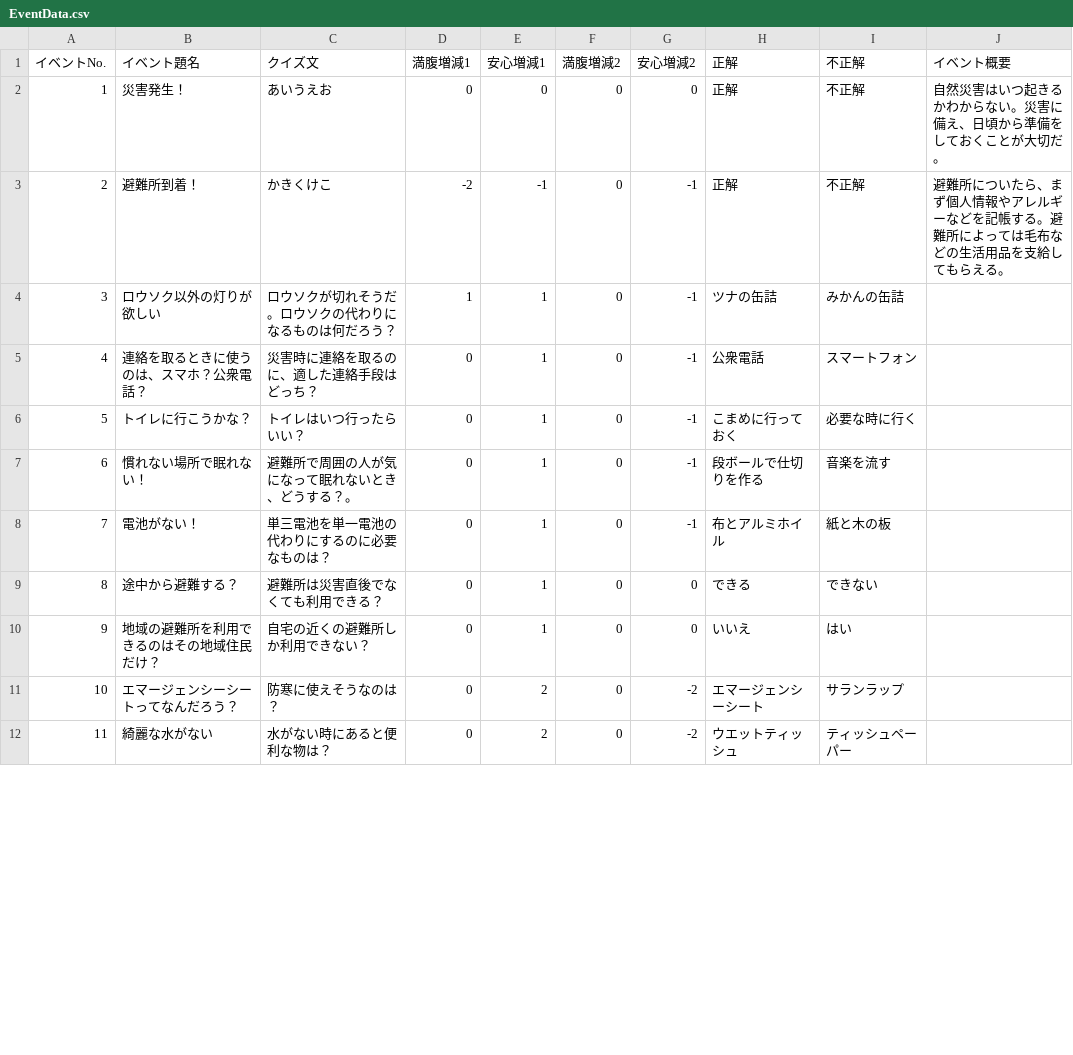
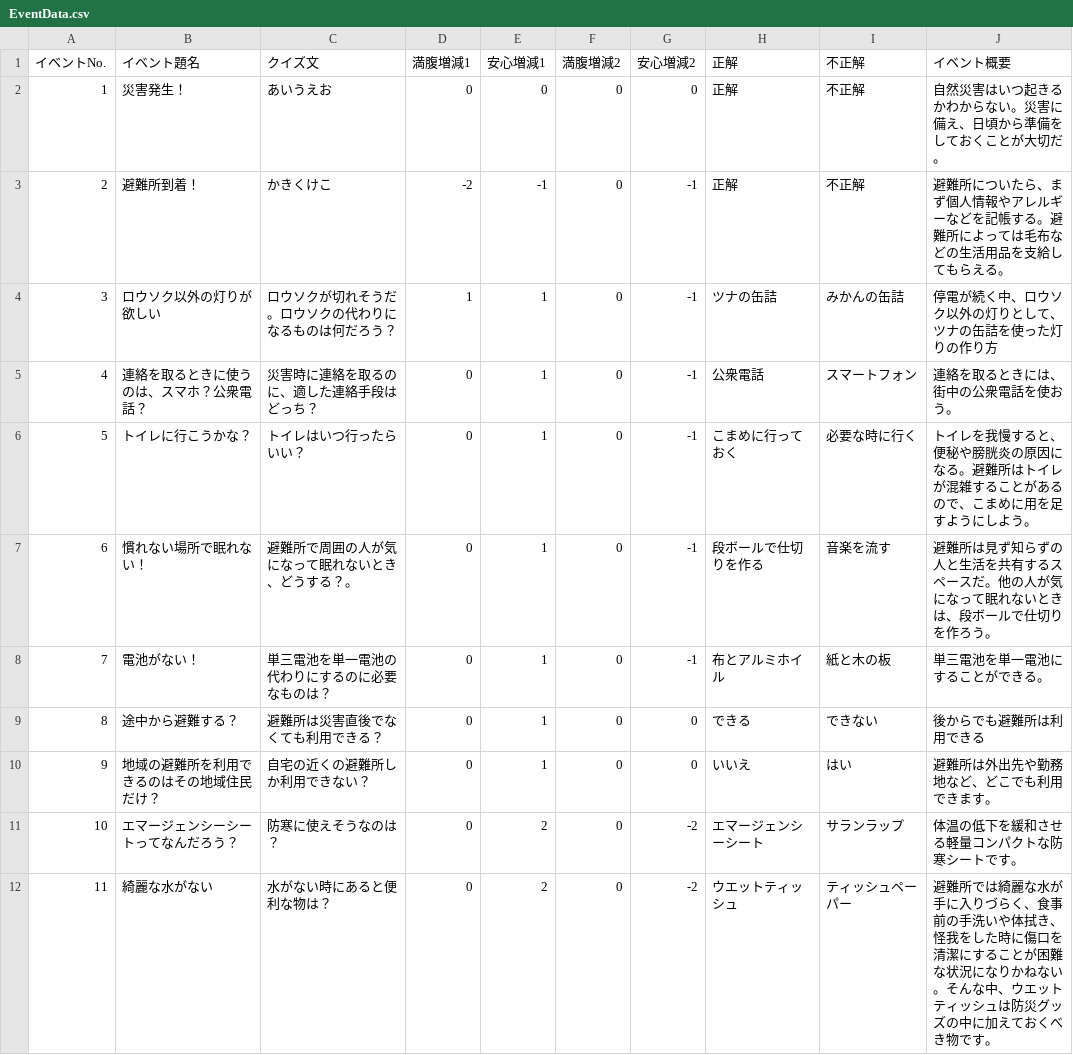
Before and after one commit to CSTmatsunolab/EvaApp, a CSV file: Assets/Resources/EventData.csv, drawn as a sheet; only a part is shown; the diff covers the shown part only.

```diff
--- a/Assets/Resources/EventData.csv
+++ b/Assets/Resources/EventData.csv
@@ -3,10 +3,10 @@
 2,避難所到着！,かきくけこ,-2,-1,0,-1,正解,不正解,避難所についたら、まず個人情報やアレルギーなどを記帳する。避難所によっては毛布などの生活用品を支給してもらえる。
-3,ロウソク以外の灯りが欲しい,ロウソクが切れそうだ。ロウソクの代わりになるものは何だろう？,1,1,0,-1,ツナの缶詰,みかんの缶詰
-4,連絡を取るときに使うのは、スマホ？公衆電話？,災害時に連絡を取るのに、適した連絡手段はどっち？,0,1,0,-1,公衆電話,スマートフォン
-5,トイレに行こうかな？,トイレはいつ行ったらいい？,0,1,0,-1,こまめに行っておく,必要な時に行く
-6,慣れない場所で眠れない！,避難所で周囲の人が気になって眠れないとき、どうする？。,0,1,0,-1,段ボールで仕切りを作る,音楽を流す
-7,電池がない！,単三電池を単一電池の代わりにするのに必要なものは？,0,1,0,-1,布とアルミホイル,紙と木の板
-8,途中から避難する？,避難所は災害直後でなくても利用できる？,0,1,0,0,できる,できない
-9,地域の避難所を利用できるのはその地域住民だけ？,自宅の近くの避難所しか利用できない？,0,1,0,0,いいえ,はい
-10,エマージェンシーシートってなんだろう？,防寒に使えそうなのは？,0,2,0,-2,エマージェンシーシート,サランラップ
-11,綺麗な水がない,水がない時にあると便利な物は？,0,2,0,-2,ウエットティッシュ,ティッシュペーパー
+3,ロウソク以外の灯りが欲しい,ロウソクが切れそうだ。ロウソクの代わりになるものは何だろう？,1,1,0,-1,ツナの缶詰,みかんの缶詰,停電が続く中、ロウソク以外の灯りとして、ツナの缶詰を使った灯りの作り方
+4,連絡を取るときに使うのは、スマホ？公衆電話？,災害時に連絡を取るのに、適した連絡手段はどっち？,0,1,0,-1,公衆電話,スマートフォン,連絡を取るときには、街中の公衆電話を使おう。
+5,トイレに行こうかな？,トイレはいつ行ったらいい？,0,1,0,-1,こまめに行っておく,必要な時に行く,トイレを我慢すると、便秘や膀胱炎の原因になる。避難所はトイレが混雑することがあるので、こまめに用を足すようにしよう。
+6,慣れない場所で眠れない！,避難所で周囲の人が気になって眠れないとき、どうする？。,0,1,0,-1,段ボールで仕切りを作る,音楽を流す,避難所は見ず知らずの人と生活を共有するスペースだ。他の人が気になって眠れないときは、段ボールで仕切りを作ろう。
+7,電池がない！,単三電池を単一電池の代わりにするのに必要なものは？,0,1,0,-1,布とアルミホイル,紙と木の板,単三電池を単一電池にすることができる。
+8,途中から避難する？,避難所は災害直後でなくても利用できる？,0,1,0,0,できる,できない,後からでも避難所は利用できる
+9,地域の避難所を利用できるのはその地域住民だけ？,自宅の近くの避難所しか利用できない？,0,1,0,0,いいえ,はい,避難所は外出先や勤務地など、どこでも利用できます。
+10,エマージェンシーシートってなんだろう？,防寒に使えそうなのは？,0,2,0,-2,エマージェンシーシート,サランラップ,体温の低下を緩和させる軽量コンパクトな防寒シートです。
+11,綺麗な水がない,水がない時にあると便利な物は？,0,2,0,-2,ウエットティッシュ,ティッシュペーパー,避難所では綺麗な水が手に入りづらく、食事前の手洗いや体拭き、怪我をした時に傷口を清潔にすることが困難な状況になりかねない。そんな中、ウエットティッシュは防災グッズの中に加えておくべき物です。
```
Also changed, not shown: 2 added rows, 1 removed row and 3 edited cells elsewhere in this file, 7 other files.
